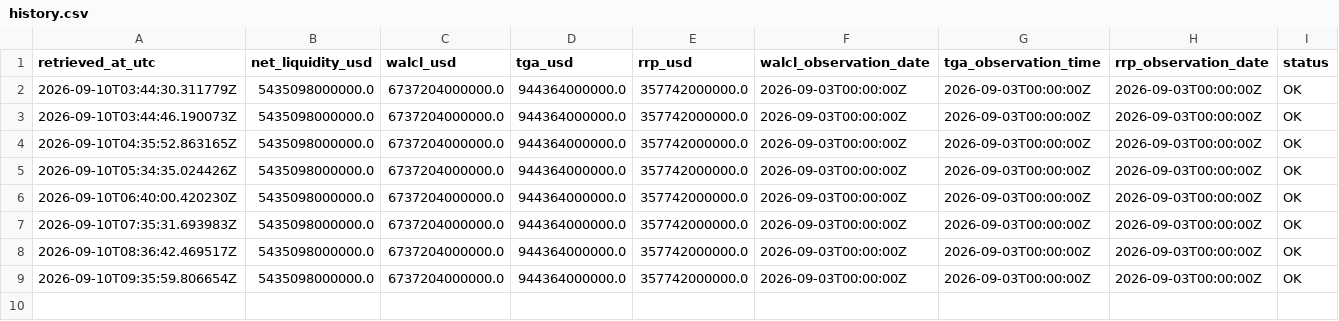
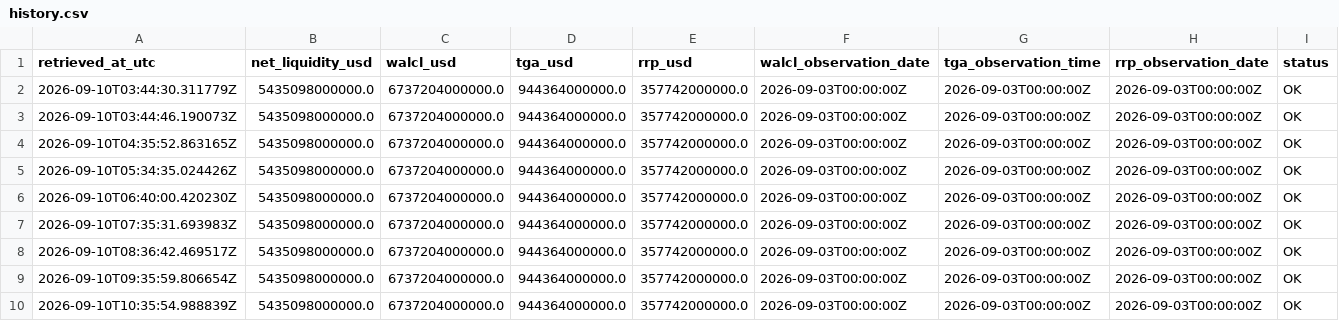
Before and after one commit to sovet12345688-debug/master-alt-cvd, a CSV file: net_liquidity/data/history.csv, drawn as a sheet; the diff names each change by its address in the sheet, - before the commit and + after, or states it on an @@ line.

Commit message:
data: hourly US net liquidity proxy

```diff
--- a/net_liquidity/data/history.csv
+++ b/net_liquidity/data/history.csv
+row 10: 2026-09-10T10:35:54.988839Z | 5435098000000.0 | 6737204000000.0 | 944364000000.0 | 357742000000.0 | 2026-09-03T00:00:00Z | 2026-09-03T00:00:00Z | 2026-09-03T00:00:00Z | OK
```
Also changed, not shown: 2 other files.
